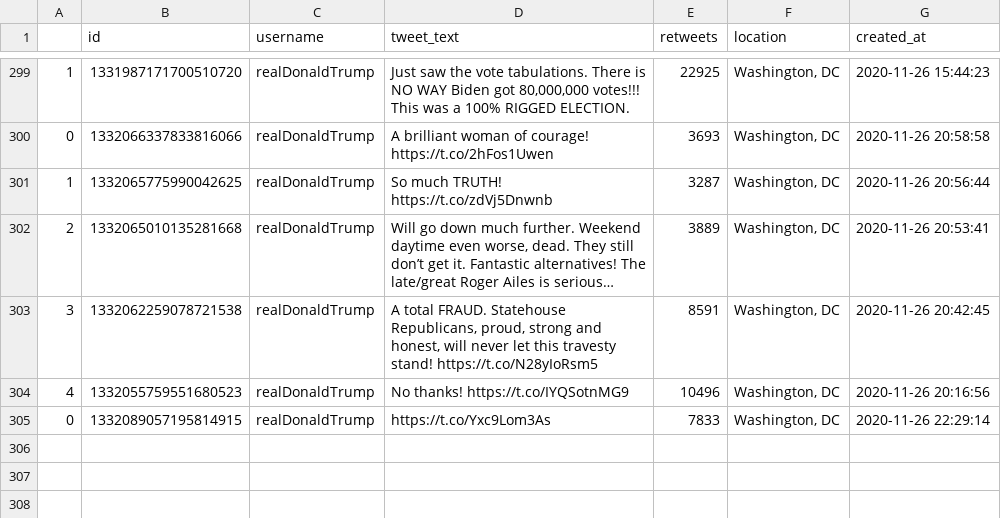
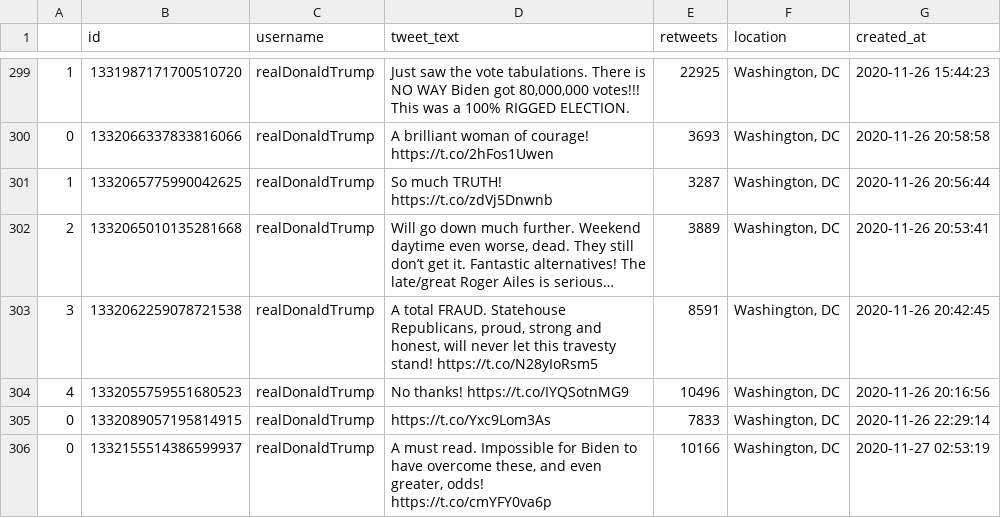
Before and after one commit to joshkraft/daily-candidate-tweets, a CSV file: data/realDonaldTrump/data.csv, drawn as a sheet; only a part is shown, gaps mark what is left out; long unchanged cells end in …; the diff names each change by its address in the sheet, - before the commit and + after, or states it on an @@ line.

Commit message:
Latest data: Fri Nov 27 03:13:15 UTC 2020

```diff
--- a/data/realDonaldTrump/data.csv
+++ b/data/realDonaldTrump/data.csv
+row 306: 0 | 1332155514386599937 | realDonaldTrump | A must read. Impossible for Biden to have overcome these, and even greater, odds! https://t.co/cmYFY0va6p | 10166 | Washington, DC | 2020-11-27 02:53:19
```
Also changed, not shown: data/JoeBiden/data.csv, 1 other file.
